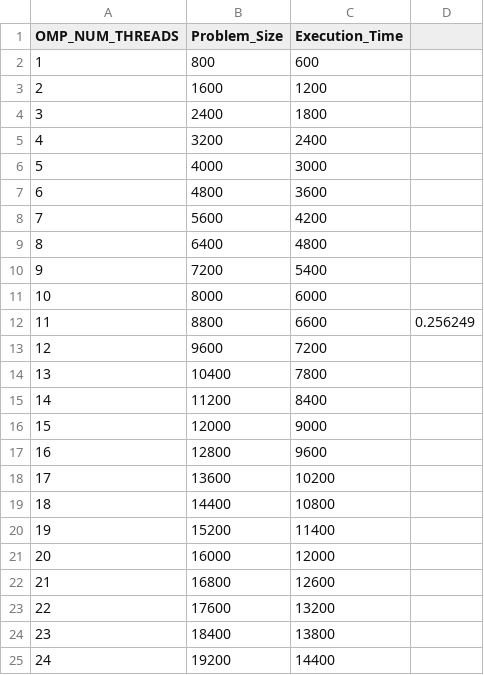
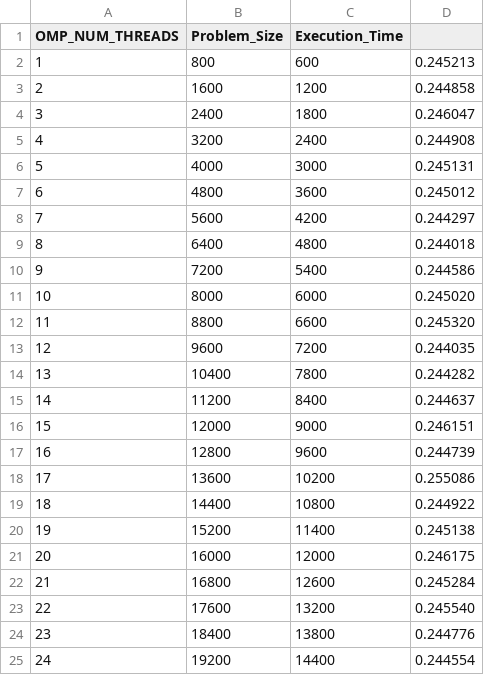
Before and after one commit to aleminutolo/HPC_Ex, a CSV file: HPC_ex2/weak_scaling_omp.csv, drawn as a sheet.

```diff
--- a/HPC_ex2/weak_scaling_omp.csv
+++ b/HPC_ex2/weak_scaling_omp.csv
@@ -1,25 +1,25 @@
 OMP_NUM_THREADS,Problem_Size,Execution_Time
-1,800,600,
-2,1600,1200,
-3,2400,1800,
-4,3200,2400,
-5,4000,3000,
-6,4800,3600,
-7,5600,4200,
-8,6400,4800,
-9,7200,5400,
-10,8000,6000,
-11,8800,6600,0.256249
-12,9600,7200,
-13,10400,7800,
-14,11200,8400,
-15,12000,9000,
-16,12800,9600,
-17,13600,10200,
-18,14400,10800,
-19,15200,11400,
-20,16000,12000,
-21,16800,12600,
-22,17600,13200,
-23,18400,13800,
-24,19200,14400,
+1,800,600,0.245213
+2,1600,1200,0.244858
+3,2400,1800,0.246047
+4,3200,2400,0.244908
+5,4000,3000,0.245131
+6,4800,3600,0.245012
+7,5600,4200,0.244297
+8,6400,4800,0.244018
+9,7200,5400,0.244586
+10,8000,6000,0.245020
+11,8800,6600,0.245320
+12,9600,7200,0.244035
+13,10400,7800,0.244282
+14,11200,8400,0.244637
+15,12000,9000,0.246151
+16,12800,9600,0.244739
+17,13600,10200,0.255086
+18,14400,10800,0.244922
+19,15200,11400,0.245138
+20,16000,12000,0.246175
+21,16800,12600,0.245284
+22,17600,13200,0.245540
+23,18400,13800,0.244776
+24,19200,14400,0.244554
```
Also changed, not shown: 1 other file.
